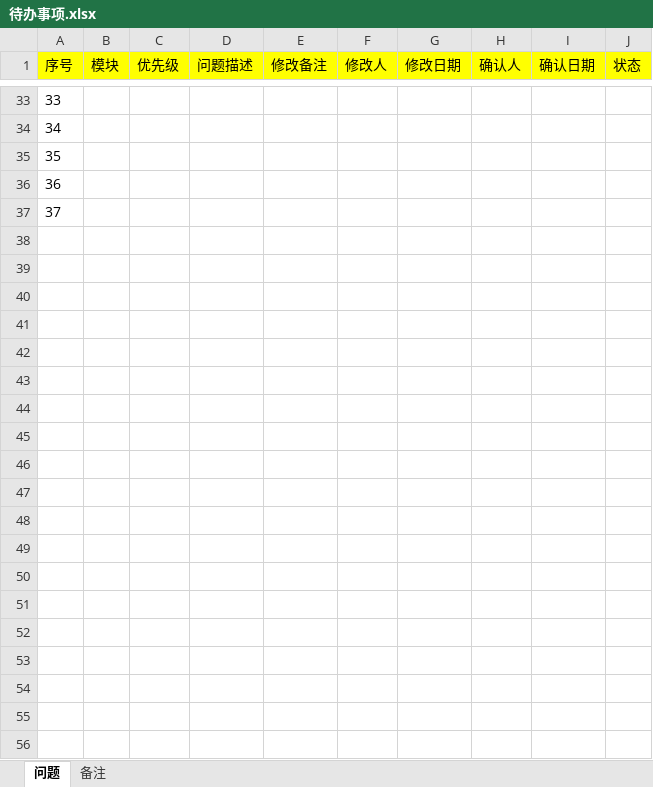
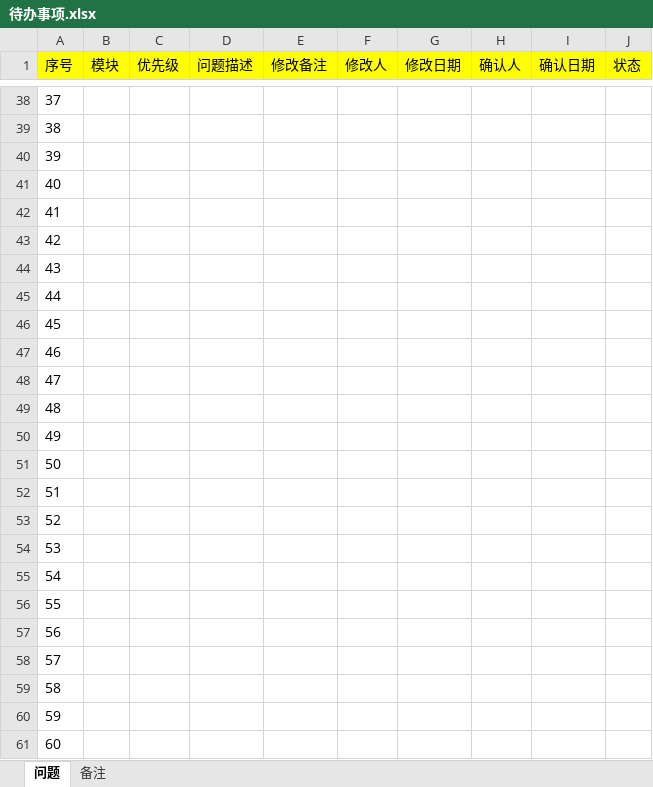
Before and after one commit to xiaerbanee/dlsmonastery, an Excel workbook: doc/待办事项.xlsx, sheet 问题, drawn as a sheet; only a part is shown, gaps mark what is left out; values as stored, in another font and other column widths than the file's, no borders; the diff covers the shown part only; the diff names each change by its address in the sheet, - before the commit and + after, or states it on an @@ line.

Commit message:
业务修改

```diff
--- a/doc/待办事项.xlsx (sheet 问题)
+++ b/doc/待办事项.xlsx (sheet 问题)
@@ column A (序号) renumbered between rows 20 and 42 @@
+row 43: 42
+row 44: 43
+row 45: 44
+row 46: 45
+row 47: 46
+row 48: 47
+row 49: 48
+row 50: 49
+row 51: 50
+row 52: 51
+row 53: 52
+row 54: 53
+row 55: 54
+row 56: 55
+row 57: 56
+row 58: 57
+row 59: 58
+row 60: 59
+row 61: 60
```
Also changed, not shown: 174 added rows, 17 edited cells and cell formats elsewhere in this sheet, charts or pictures.
